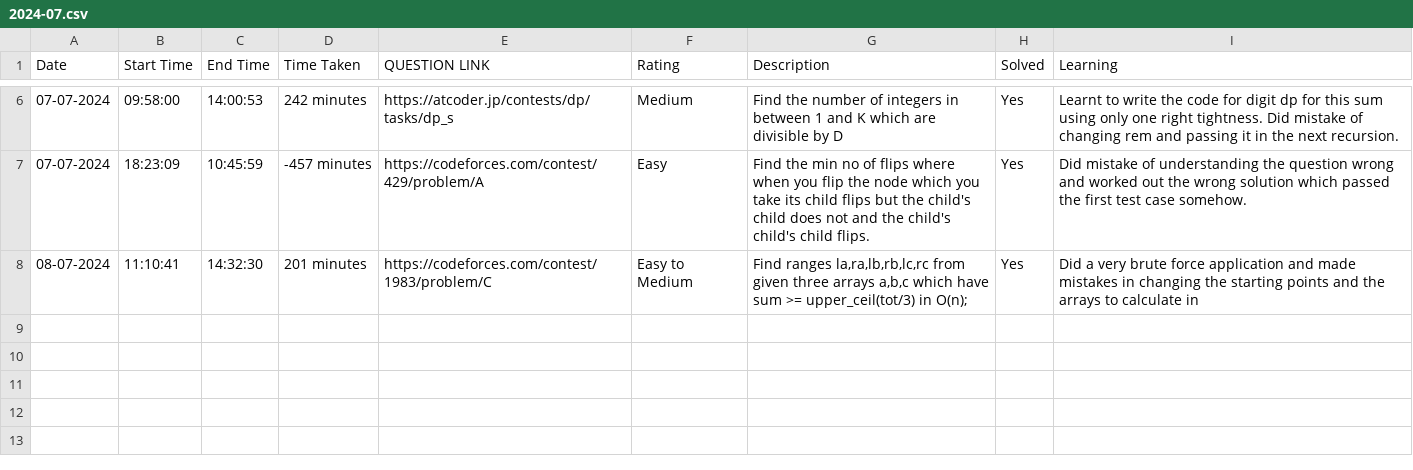
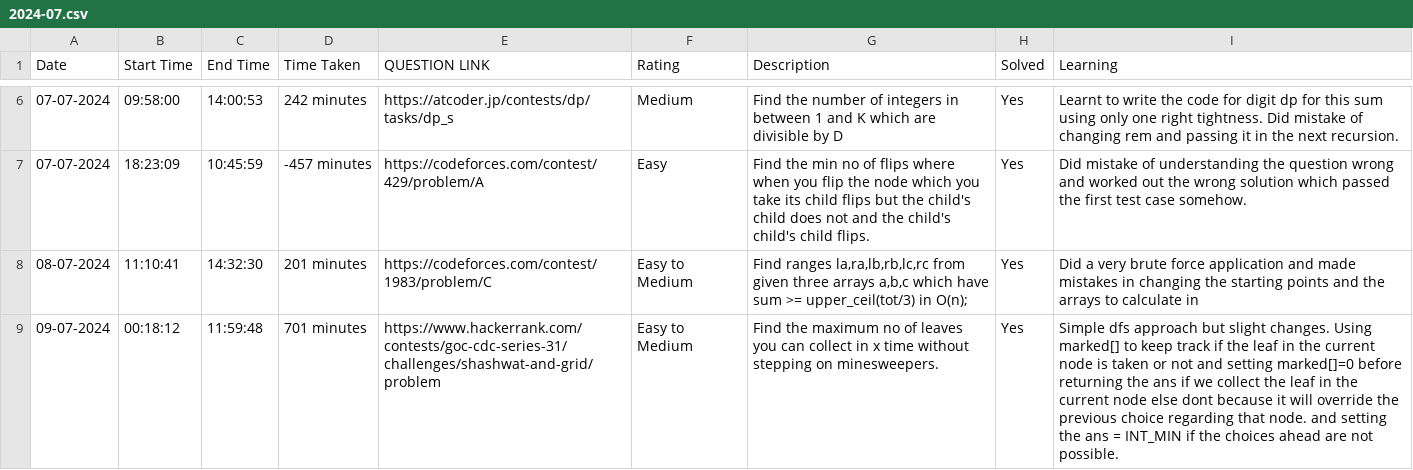
Before and after one commit to RiM1604/CP-JOURNEY, a CSV file: HISTORY/2024-07.csv, drawn as a sheet; only a part is shown, gaps mark what is left out.

```diff
--- a/HISTORY/2024-07.csv
+++ b/HISTORY/2024-07.csv
@@ -8 +8,2 @@ Date,Start Time,End Time,Time Taken,QUESTION LINK,Rating,Description,Solved,Lear
 08-07-2024,11:10:41,14:32:30,201 minutes,https://codeforces.com/contest/1983/problem/C,Easy to Medium,"Find ranges la,ra,lb,rb,lc,rc from given three arrays a,b,c which have sum >= upper_ceil(tot/3) in O(n);",Yes,Did a very brute force application and made mistakes in changing the starting points and the arrays to calculate in
+09-07-2024,00:18:12,11:59:48,701 minutes,https://www.hackerrank.com/contests/goc-cdc-series-31/challenges/shashwat-and-grid/problem,Easy to Medium,Find the maximum no of leaves you can collect in x time without stepping on minesweepers.,Yes,Simple dfs approach but slight changes. Using marked[] to keep track if the leaf in the current node is taken or not and setting marked[]=0 before returning the ans if we collect the leaf in the current node else dont because it will override the previous choice regarding that node. and setting the ans = INT_MIN if the choices ahead are not possible.
```
Also changed, not shown: 1 other file.
